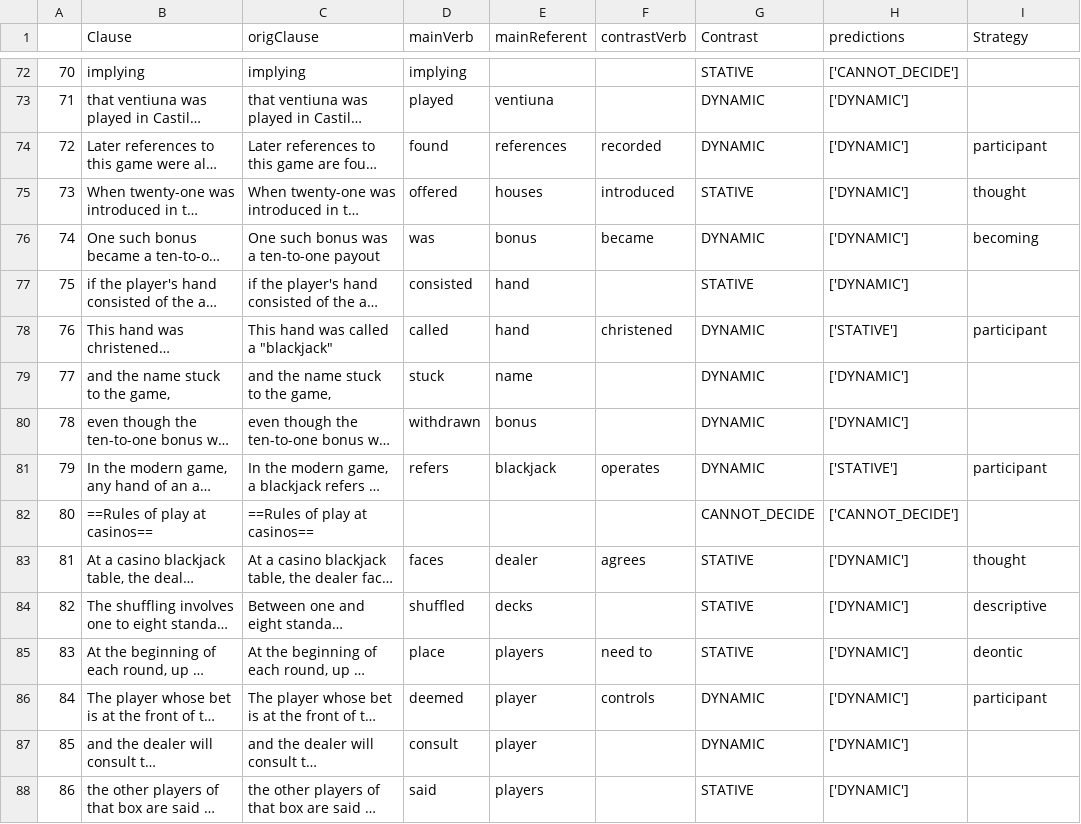
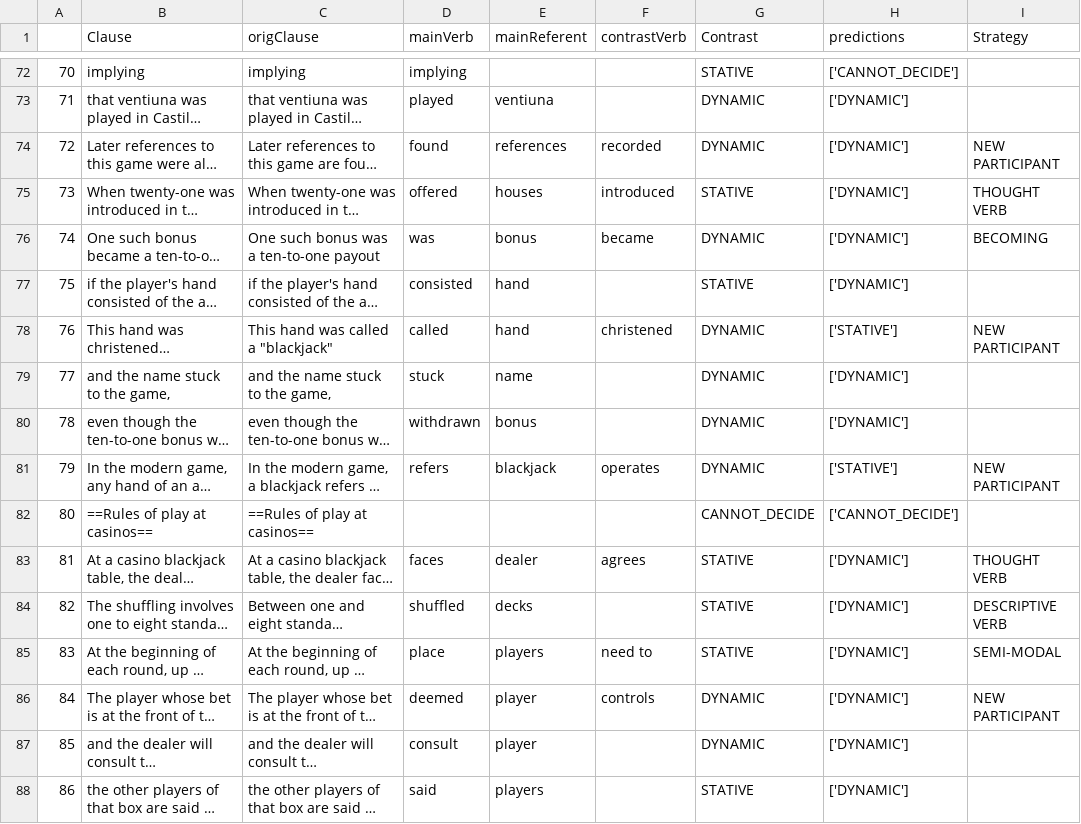
Before and after one commit to dchensta/se_contrast, a CSV file: sd_contrast_output/wiki_blackjack_contrasts_output.csv, drawn as a sheet; only a part is shown, gaps mark what is left out; long unchanged cells end in …; the diff covers the shown part only; the diff names each change by its address in the sheet, - before the commit and + after, or states it on an @@ line.

```diff
--- a/sd_contrast_output/wiki_blackjack_contrasts_output.csv
+++ b/sd_contrast_output/wiki_blackjack_contrasts_output.csv
-I74 (Strategy): participant
+I74 (Strategy): NEW PARTICIPANT
-I75 (Strategy): thought
+I75 (Strategy): THOUGHT VERB
-I76 (Strategy): becoming
+I76 (Strategy): BECOMING
-I78 (Strategy): participant
+I78 (Strategy): NEW PARTICIPANT
-I81 (Strategy): participant
+I81 (Strategy): NEW PARTICIPANT
-I83 (Strategy): thought
+I83 (Strategy): THOUGHT VERB
-I84 (Strategy): descriptive
+I84 (Strategy): DESCRIPTIVE VERB
-I85 (Strategy): deontic
+I85 (Strategy): SEMI-MODAL
-I86 (Strategy): participant
+I86 (Strategy): NEW PARTICIPANT
```
Also changed, not shown: 37 edited cells elsewhere in this file, 5 other files.
